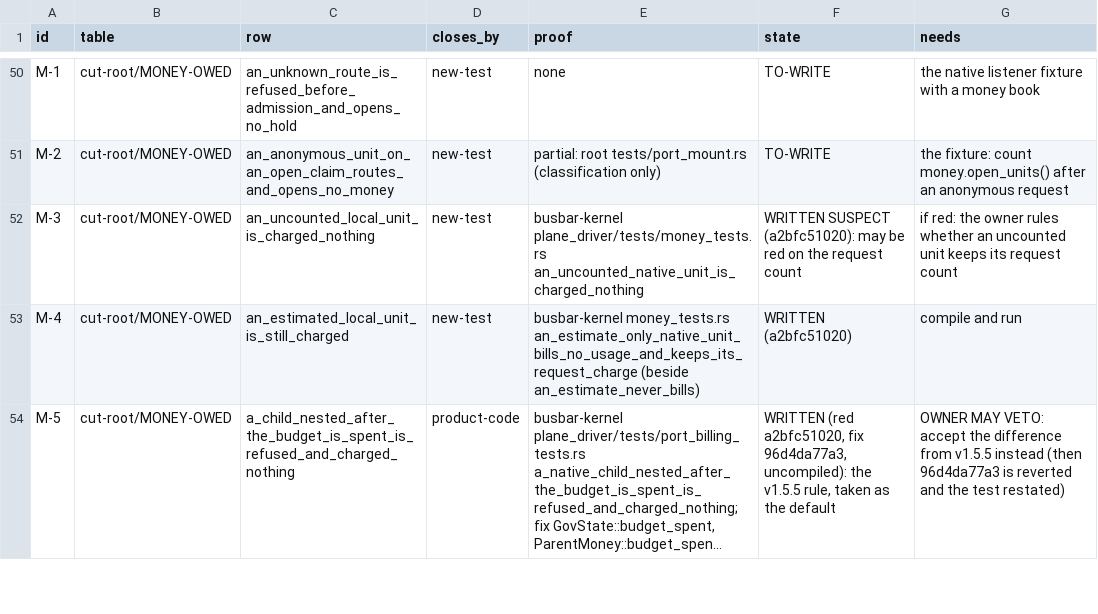
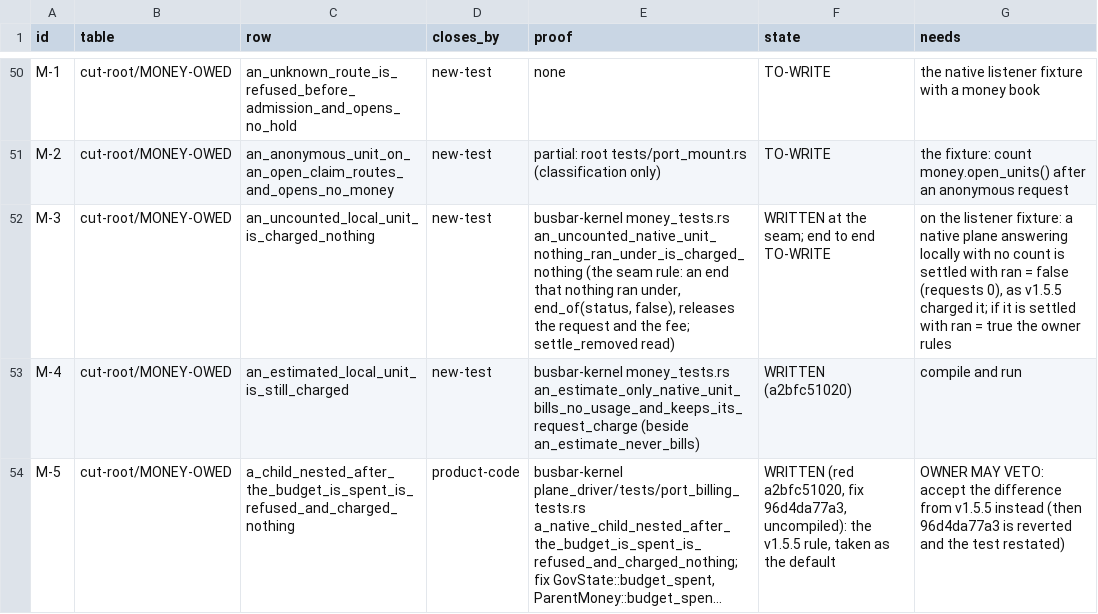
Before and after one commit to GetBusbar/busbar, a TSV file: ci/owed/LEDGER.tsv, drawn as a sheet; only a part is shown, gaps mark what is left out; long unchanged cells end in ….

Commit message:
Money test: an uncounted native unit that nothing ran under is charged nothing (the seam rule as the code has it)

```diff
--- a/ci/owed/LEDGER.tsv
+++ b/ci/owed/LEDGER.tsv
@@ -51,3 +51,3 @@ M-1	cut-root/MONEY-OWED	an_unknown_route_is_refused_before_admission_and_opens_n
 M-2	cut-root/MONEY-OWED	an_anonymous_unit_on_an_open_claim_routes_and_opens_no_money	new-test	partial: root tests/port_mount.rs (classification only)	TO-WRITE	the fixture: count money.open_units() after an anonymous request
-M-3	cut-root/MONEY-OWED	an_uncounted_local_unit_is_charged_nothing	new-test	busbar-kernel plane_driver/tests/money_tests.rs an_uncounted_native_unit_is_charged_nothing	WRITTEN SUSPECT (a2bfc51020): may be red on the request count	if red: the owner rules whether an uncounted unit keeps its request count
+M-3	cut-root/MONEY-OWED	an_uncounted_local_unit_is_charged_nothing	new-test	busbar-kernel money_tests.rs an_uncounted_native_unit_nothing_ran_under_is_charged_nothing (the seam rule: an end that nothing ran under, end_of(status, false), releases the request and the fee; settle_removed read)	WRITTEN at the seam; end to end TO-WRITE	on the listener fixture: a native plane answering locally with no count is settled with ran = false (requests 0), as v1.5.5 charged it; if it is settled with ran = true the owner rules
 M-4	cut-root/MONEY-OWED	an_estimated_local_unit_is_still_charged	new-test	busbar-kernel money_tests.rs an_estimate_only_native_unit_bills_no_usage_and_keeps_its_request_charge (beside an_estimate_never_bills)	WRITTEN (a2bfc51020)	compile and run
```
Also changed, not shown: 1 other file.
